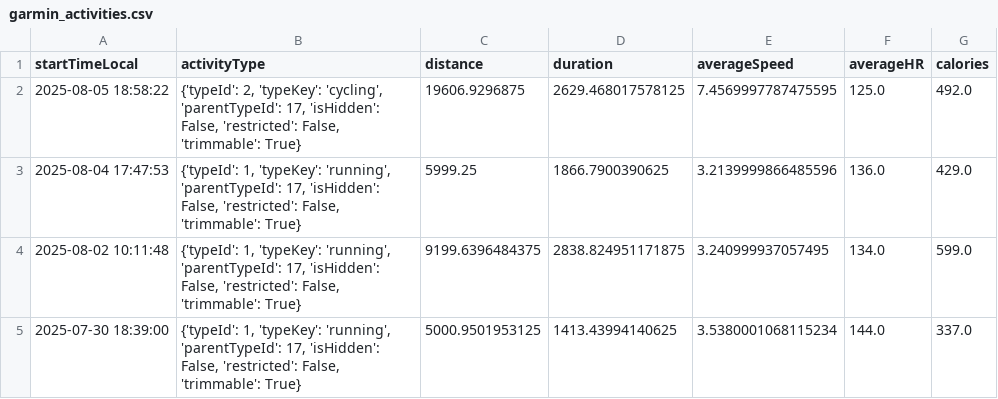
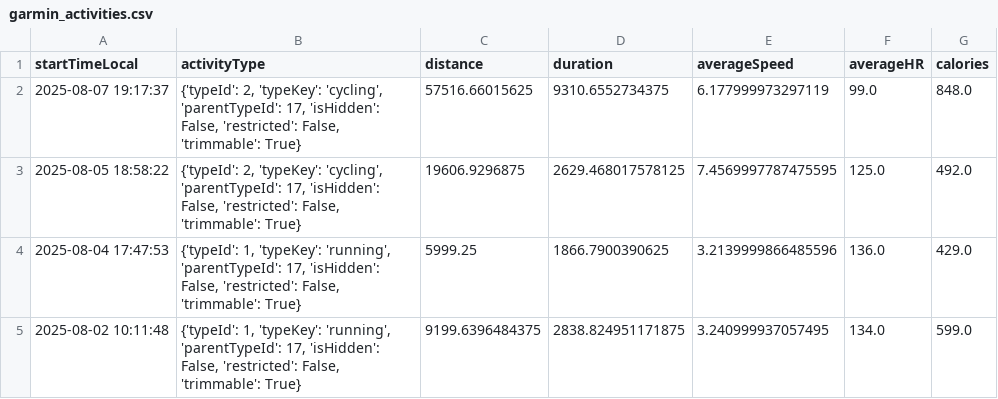
Before and after one commit to lxndrfnk/Sports-Dashboard, a CSV file: garmin_activities.csv, drawn as a sheet; only a part is shown; the shorter side is filled out with more unchanged rows; the diff names each change by its address in the sheet, - before the commit and + after, or states it on an @@ line.

```diff
--- a/garmin_activities.csv
+++ b/garmin_activities.csv
+row 2: 2025-08-07 19:17:37 | {'typeId': 2, 'typeKey': 'cycling', 'parentTypeId': 17, 'isHidden': False, 'restricted': False, 'trimmable': True} | 57516.66015625 | 9310.6552734375 | 6.177999973297119 | 99.0 | 848.0
```
Also changed, not shown: 2 other files.
